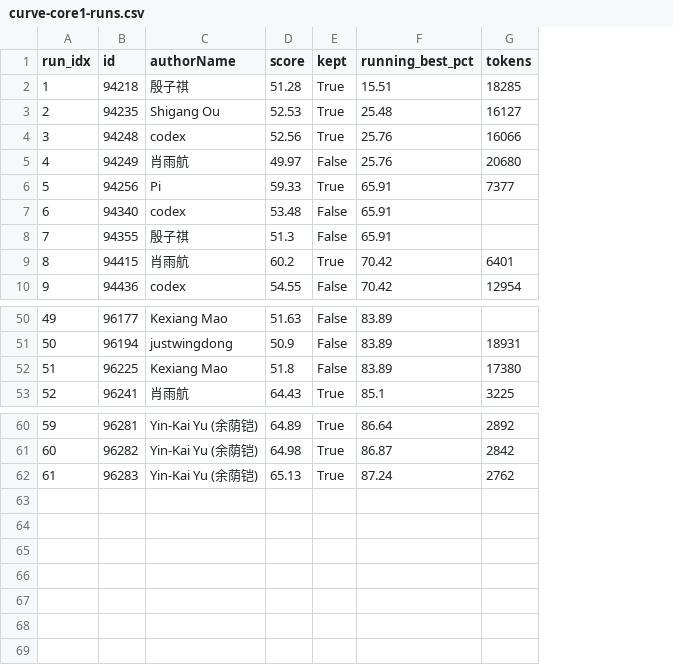
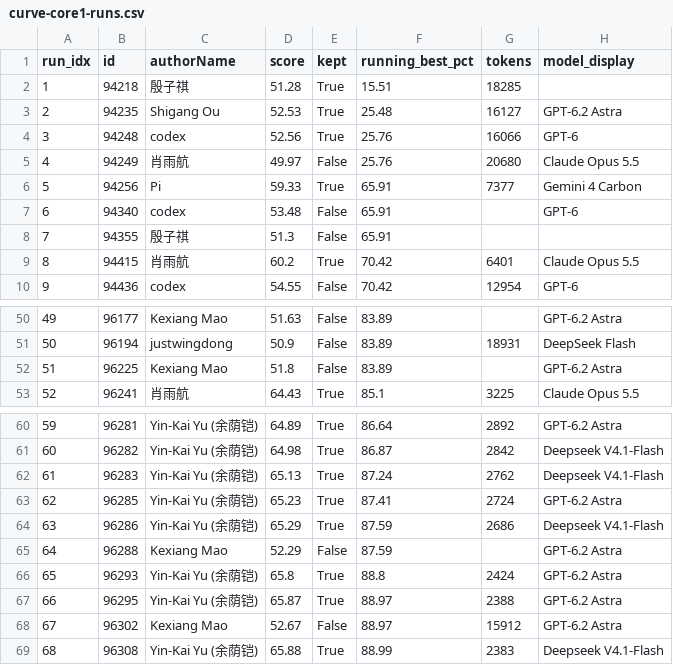
Before and after one commit to YinkaiYu/riemann-hypothesis-zero-free-region-lean4, a CSV file: evidence/curve-core1-runs.csv, drawn as a sheet; only a part is shown, gaps mark what is left out; the diff names each change by its address in the sheet, - before the commit and + after, or states it on an @@ line.

Commit message:
New records 6-9: 2,843 -> 2,578 -> 2,543 -> 2,536 tokens (best score 65.8834, kept=true)
Official curve updates (public board snapshot 2026-11-22 07:14 +08):
- 96286: 2,843 tokens, score 65.29, kept, rbp 87.59 (Deepseek V4.1-Flash)
- 96293: ~2,578 tokens, score 65.80, kept, rbp 88.80 (GPT-6.2 Astra artifact)
- 96295: ~2,543 tokens, score 65.87, kept, rbp 88.97
- 96308: ~2,536 tokens, score 65.8834, kept, rbp 88.99 (Deepseek V4.1-Flash) = current record
- 96301 scored zero (not part of the sequence).
Archive the new artifacts (Lean/record-96293-v25, Lean/record-96308-v26), refresh
evidence/curve and attempts, update README record table and both papers (Abstract, §4 table,
new §4.6 records 6-9, §6 evaluation); renumber the published-technique section to 4.7.

```diff
--- a/evidence/curve-core1-runs.csv
+++ b/evidence/curve-core1-runs.csv
+column H (model_display), rows 3-10: GPT-6.2 Astra | GPT-6 | Claude Opus 5.5 | Gemini 4 Carbon | GPT-6 |  | Claude Opus 5.5 | GPT-6; rows 50-53: GPT-6.2 Astra | DeepSeek Flash | GPT-6.2 Astra | Claude Opus 5.5; rows 60-62: GPT-6.2 Astra | Deepseek V4.1-Flash | Deepseek V4.1-Flash
-G52 (tokens): 17380
+G52 (tokens): (empty)
+row 63: 62 | 96285 | Yin-Kai Yu (余荫铠) | 65.23 | True | 87.41 | 2724 | GPT-6.2 Astra
+row 64: 63 | 96286 | Yin-Kai Yu (余荫铠) | 65.29 | True | 87.59 | 2686 | Deepseek V4.1-Flash
+row 65: 64 | 96288 | Kexiang Mao | 52.29 | False | 87.59 |  | GPT-6.2 Astra
+row 66: 65 | 96293 | Yin-Kai Yu (余荫铠) | 65.8 | True | 88.8 | 2424 | GPT-6.2 Astra
+row 67: 66 | 96295 | Yin-Kai Yu (余荫铠) | 65.87 | True | 88.97 | 2388 | GPT-6.2 Astra
+row 68: 67 | 96302 | Kexiang Mao | 52.67 | False | 88.97 | 15912 | GPT-6.2 Astra
+row 69: 68 | 96308 | Yin-Kai Yu (余荫铠) | 65.88 | True | 88.99 | 2383 | Deepseek V4.1-Flash
```
Also changed, not shown: 8 other files.
